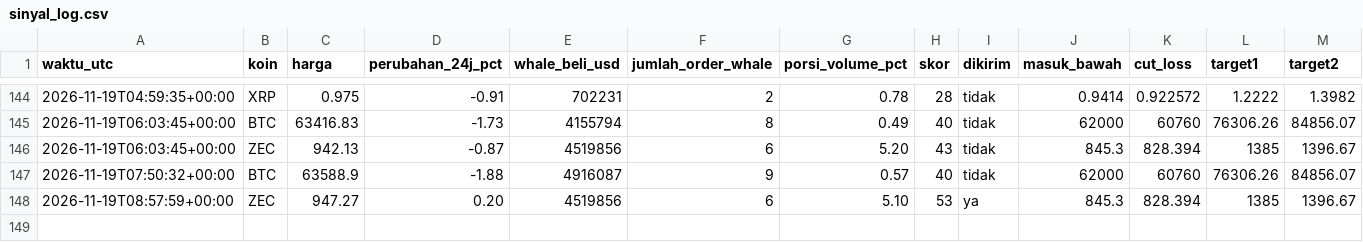
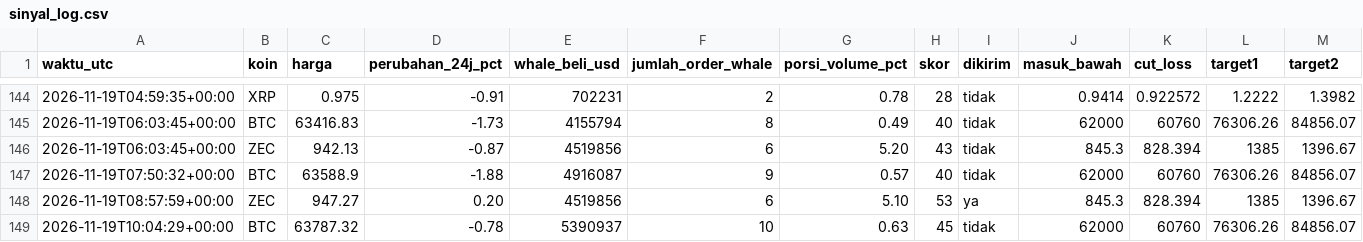
Before and after one commit to Ilhamikir/whale-tracker-v2, a CSV file: sinyal_log.csv, drawn as a sheet; only a part is shown, gaps mark what is left out; rows hold the shown columns only; the diff names each change by its address in the sheet, - before the commit and + after, or states it on an @@ line.

Commit message:
Pembaruan whale tracker

```diff
--- a/sinyal_log.csv
+++ b/sinyal_log.csv
+row 149: 2026-11-19T10:04:29+00:00 | BTC | 63787.32 | -0.78 | 5390937 | 10 | 0.63 | 45 | tidak | 62000 | 60760 | 76306.26 | 84856.07
```
Also changed, not shown: 1 other file.
